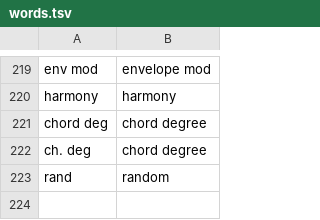
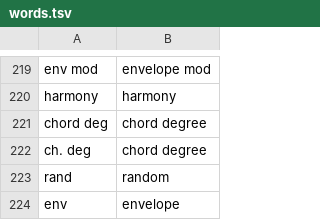
Before and after one commit to charlesvestal/fm1-loom, a TSV file: app/words.tsv, drawn as a sheet; only a part is shown, gaps mark what is left out.

Commit message:
Two mod envelopes (ENV's Mod env 1 and 2) and seven presets made with them. Each synth voice runs its own from the note (as the amp and filter envelopes): ATTACK, DECAY, SUSTAIN, AMOUNT (0 at the middle, the target's whole range at the ends, pitch +-12 semitones); SEL's TARGET (pitch, the engine's four knobs and second page, knit's osc 2 and Mod pages, rayon's Ops depth and feedback, cutoff, resonance, filter env, keytrack, pan, low cut: the ones the engine has), RELEASE, LOOP (attack and decay again while held). They add to the knob and its lock as the LFO does: a voice with one running reads through a copy of the track's locks with their values in (voice_chunk), so a voice without one reads as before (dsp_hash's cases the same). Lockable; the MOD track moves them. MOD VIEW shows them: a tick on the target's knob, the engine's picture where it sounds (par_now: the scan's frame moving), the Filter page's curve, a dot on the Mod env pages. Project format 36 (older: off), presets format 20 (user_preset_t me: 93 bytes, 32 an object; 17..19 read as before). On the FM-1 at 360 MHz (sync loop, loop bell, morph pad held, 9-11 voices, sound checked over USB): 61.4 % mean and 68-69 % worst with them, 58.5 and 65-66 without; no dropout. Presets: jacquard scan pluck, morph pad, loop scan; knit zap bass, sync loop; rayon fm blip, loop bell (lib.P menv=). RANDOMIZE PRESETS draws from the larger table: projects.xy and copypaste.xy expect its new picks.
Room for them, the audio as it was: sophie's sine a quarter table (1.5 KB, the same values), the factory presets' masks packed (gen_presets.py: three bytes, a head byte, the non-zero rest; ~720 B, the table decodes the same), more of seq.c's per-step code and engine.c's main loop built for size; and the 909's tanh table in 16 bits (0.7 KB; its cases' energy within 0.07 %). Image 596,712 B (1,236 B free), the demo build's RAM 104 B spare. The spec: docs/superpowers/specs/2026-11-27-mod-envelopes-design.md. base -> fm1-base 58bc05a (the live mirror: the turns before the buttons)

```diff
--- a/app/words.tsv
+++ b/app/words.tsv
@@ -223 +223,2 @@ ch. deg	chord degree
 rand	random
+env	envelope
```
Also changed, not shown: 25 other files.
